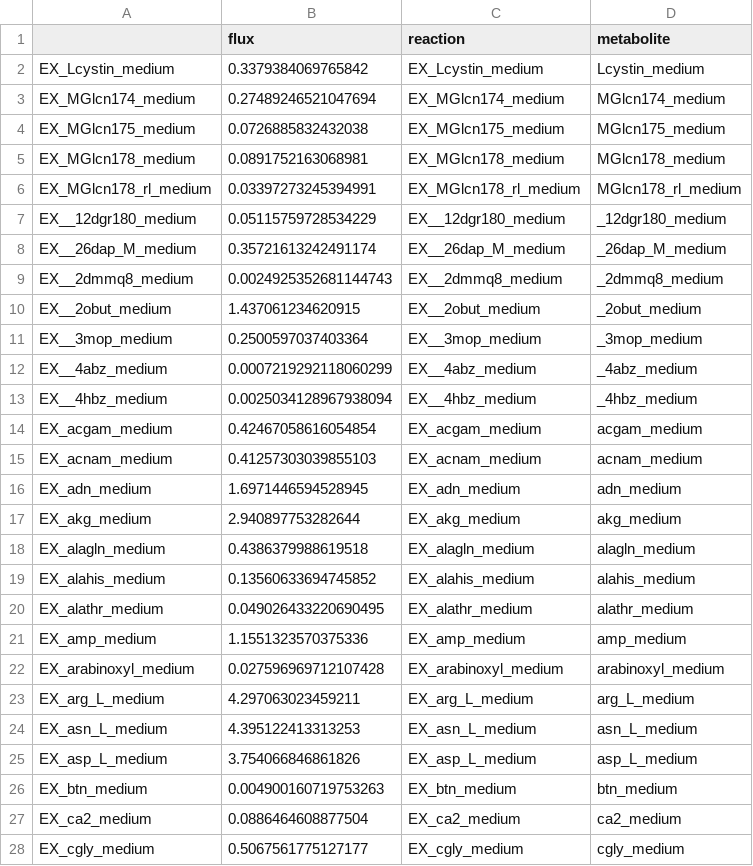
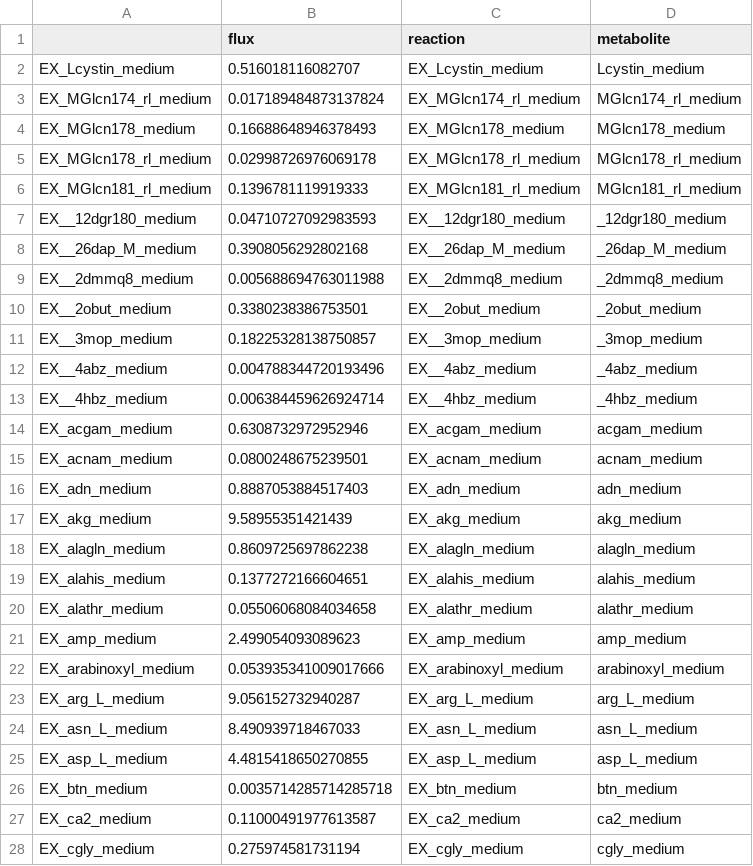
Before and after one commit to TobyL98/RP2_gutFBA, a CSV file: first_model/Results/StageI_II/up_flux.csv, drawn as a sheet; only a part is shown; the diff covers the shown part only.

Commit message:
added StageI_II metabolic exchanges

```diff
--- a/first_model/Results/StageI_II/up_flux.csv
+++ b/first_model/Results/StageI_II/up_flux.csv
@@ -1,28 +1,28 @@
 ,flux,reaction,metabolite
-EX_Lcystin_medium,0.3379384069765842,EX_Lcystin_medium,Lcystin_medium
-EX_MGlcn174_medium,0.27489246521047694,EX_MGlcn174_medium,MGlcn174_medium
-EX_MGlcn175_medium,0.0726885832432038,EX_MGlcn175_medium,MGlcn175_medium
-EX_MGlcn178_medium,0.0891752163068981,EX_MGlcn178_medium,MGlcn178_medium
-EX_MGlcn178_rl_medium,0.03397273245394991,EX_MGlcn178_rl_medium,MGlcn178_rl_medium
-EX__12dgr180_medium,0.05115759728534229,EX__12dgr180_medium,_12dgr180_medium
-EX__26dap_M_medium,0.35721613242491174,EX__26dap_M_medium,_26dap_M_medium
-EX__2dmmq8_medium,0.0024925352681144743,EX__2dmmq8_medium,_2dmmq8_medium
-EX__2obut_medium,1.437061234620915,EX__2obut_medium,_2obut_medium
-EX__3mop_medium,0.2500597037403364,EX__3mop_medium,_3mop_medium
-EX__4abz_medium,0.0007219292118060299,EX__4abz_medium,_4abz_medium
-EX__4hbz_medium,0.0025034128967938094,EX__4hbz_medium,_4hbz_medium
-EX_acgam_medium,0.42467058616054854,EX_acgam_medium,acgam_medium
-EX_acnam_medium,0.41257303039855103,EX_acnam_medium,acnam_medium
-EX_adn_medium,1.6971446594528945,EX_adn_medium,adn_medium
-EX_akg_medium,2.940897753282644,EX_akg_medium,akg_medium
-EX_alagln_medium,0.4386379988619518,EX_alagln_medium,alagln_medium
-EX_alahis_medium,0.13560633694745852,EX_alahis_medium,alahis_medium
-EX_alathr_medium,0.049026433220690495,EX_alathr_medium,alathr_medium
-EX_amp_medium,1.1551323570375336,EX_amp_medium,amp_medium
-EX_arabinoxyl_medium,0.027596969712107428,EX_arabinoxyl_medium,arabinoxyl_medium
-EX_arg_L_medium,4.297063023459211,EX_arg_L_medium,arg_L_medium
-EX_asn_L_medium,4.395122413313253,EX_asn_L_medium,asn_L_medium
-EX_asp_L_medium,3.754066846861826,EX_asp_L_medium,asp_L_medium
-EX_btn_medium,0.004900160719753263,EX_btn_medium,btn_medium
-EX_ca2_medium,0.0886464608877504,EX_ca2_medium,ca2_medium
-EX_cgly_medium,0.5067561775127177,EX_cgly_medium,cgly_medium
+EX_Lcystin_medium,0.516018116082707,EX_Lcystin_medium,Lcystin_medium
+EX_MGlcn174_rl_medium,0.017189484873137824,EX_MGlcn174_rl_medium,MGlcn174_rl_medium
+EX_MGlcn178_medium,0.16688648946378493,EX_MGlcn178_medium,MGlcn178_medium
+EX_MGlcn178_rl_medium,0.02998726976069178,EX_MGlcn178_rl_medium,MGlcn178_rl_medium
+EX_MGlcn181_rl_medium,0.1396781119919333,EX_MGlcn181_rl_medium,MGlcn181_rl_medium
+EX__12dgr180_medium,0.04710727092983593,EX__12dgr180_medium,_12dgr180_medium
+EX__26dap_M_medium,0.3908056292802168,EX__26dap_M_medium,_26dap_M_medium
+EX__2dmmq8_medium,0.005688694763011988,EX__2dmmq8_medium,_2dmmq8_medium
+EX__2obut_medium,0.3380238386753501,EX__2obut_medium,_2obut_medium
+EX__3mop_medium,0.18225328138750857,EX__3mop_medium,_3mop_medium
+EX__4abz_medium,0.004788344720193496,EX__4abz_medium,_4abz_medium
+EX__4hbz_medium,0.006384459626924714,EX__4hbz_medium,_4hbz_medium
+EX_acgam_medium,0.6308732972952946,EX_acgam_medium,acgam_medium
+EX_acnam_medium,0.0800248675239501,EX_acnam_medium,acnam_medium
+EX_adn_medium,0.8887053884517403,EX_adn_medium,adn_medium
+EX_akg_medium,9.58955351421439,EX_akg_medium,akg_medium
+EX_alagln_medium,0.8609725697862238,EX_alagln_medium,alagln_medium
+EX_alahis_medium,0.1377272166604651,EX_alahis_medium,alahis_medium
+EX_alathr_medium,0.05506068084034658,EX_alathr_medium,alathr_medium
+EX_amp_medium,2.499054093089623,EX_amp_medium,amp_medium
+EX_arabinoxyl_medium,0.053935341009017666,EX_arabinoxyl_medium,arabinoxyl_medium
+EX_arg_L_medium,9.056152732940287,EX_arg_L_medium,arg_L_medium
+EX_asn_L_medium,8.490939718467033,EX_asn_L_medium,asn_L_medium
+EX_asp_L_medium,4.4815418650270855,EX_asp_L_medium,asp_L_medium
+EX_btn_medium,0.0035714285714285718,EX_btn_medium,btn_medium
+EX_ca2_medium,0.11000491977613587,EX_ca2_medium,ca2_medium
+EX_cgly_medium,0.275974581731194,EX_cgly_medium,cgly_medium
```
Also changed, not shown: 1 added row, 4 removed rows and 78 edited cells elsewhere in this file, first_model/Results/StageI_II/sec_flux.csv, 31 other files.
